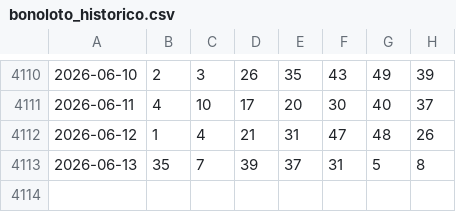
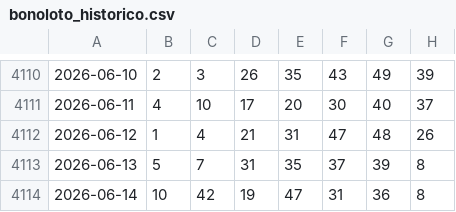
Before and after one commit to Pingarra1971/bonoloto-2, a CSV file: data/bonoloto_historico.csv, drawn as a sheet; only a part is shown, gaps mark what is left out.

```diff
--- a/data/bonoloto_historico.csv
+++ b/data/bonoloto_historico.csv
@@ -4112,2 +4112,3 @@
 2026-06-12,1,4,21,31,47,48,26
-2026-06-13,35,7,39,37,31,5,8
+2026-06-13,5,7,31,35,37,39,8
+2026-06-14,10,42,19,47,31,36,8
```
Also changed, not shown: 2 other files.
